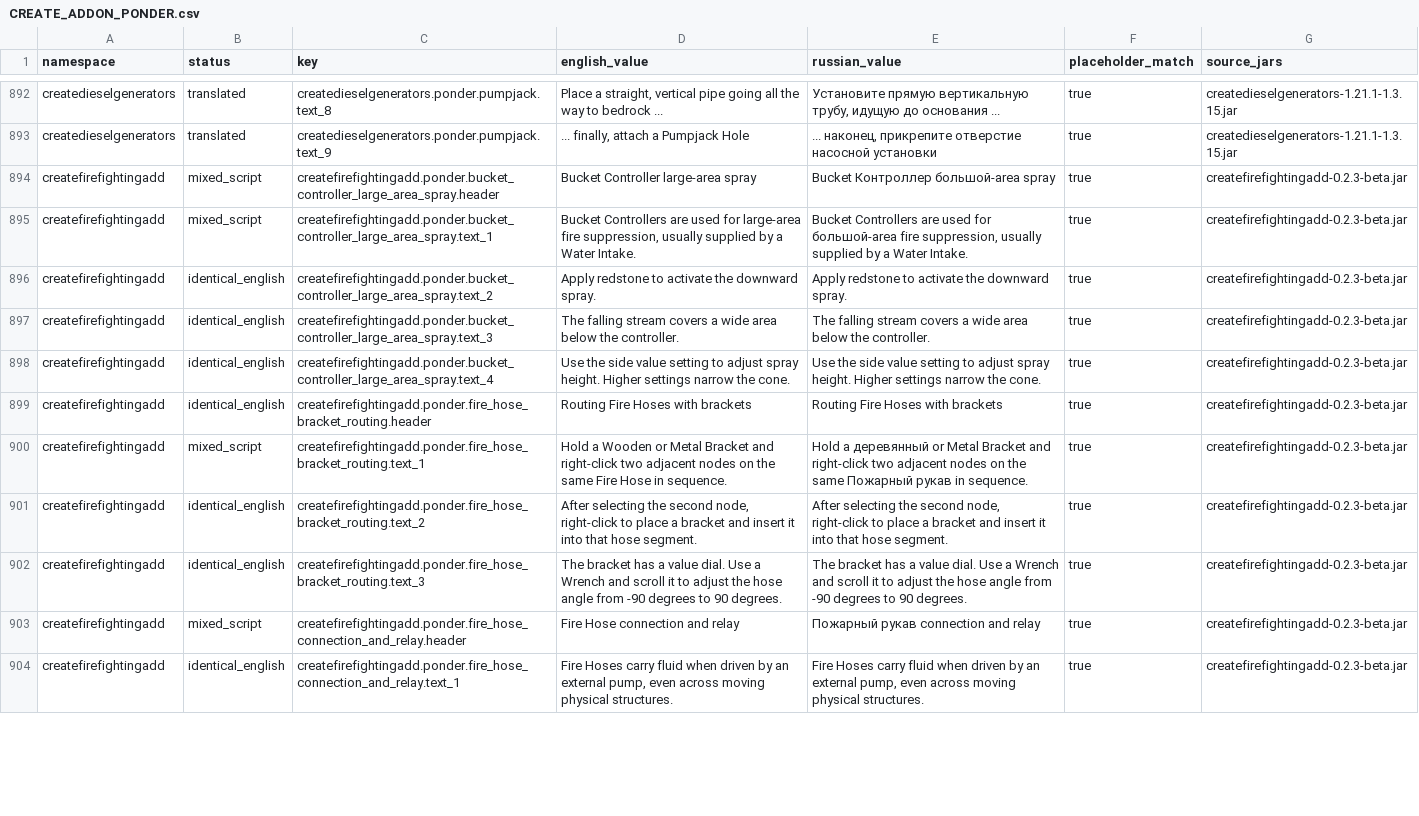
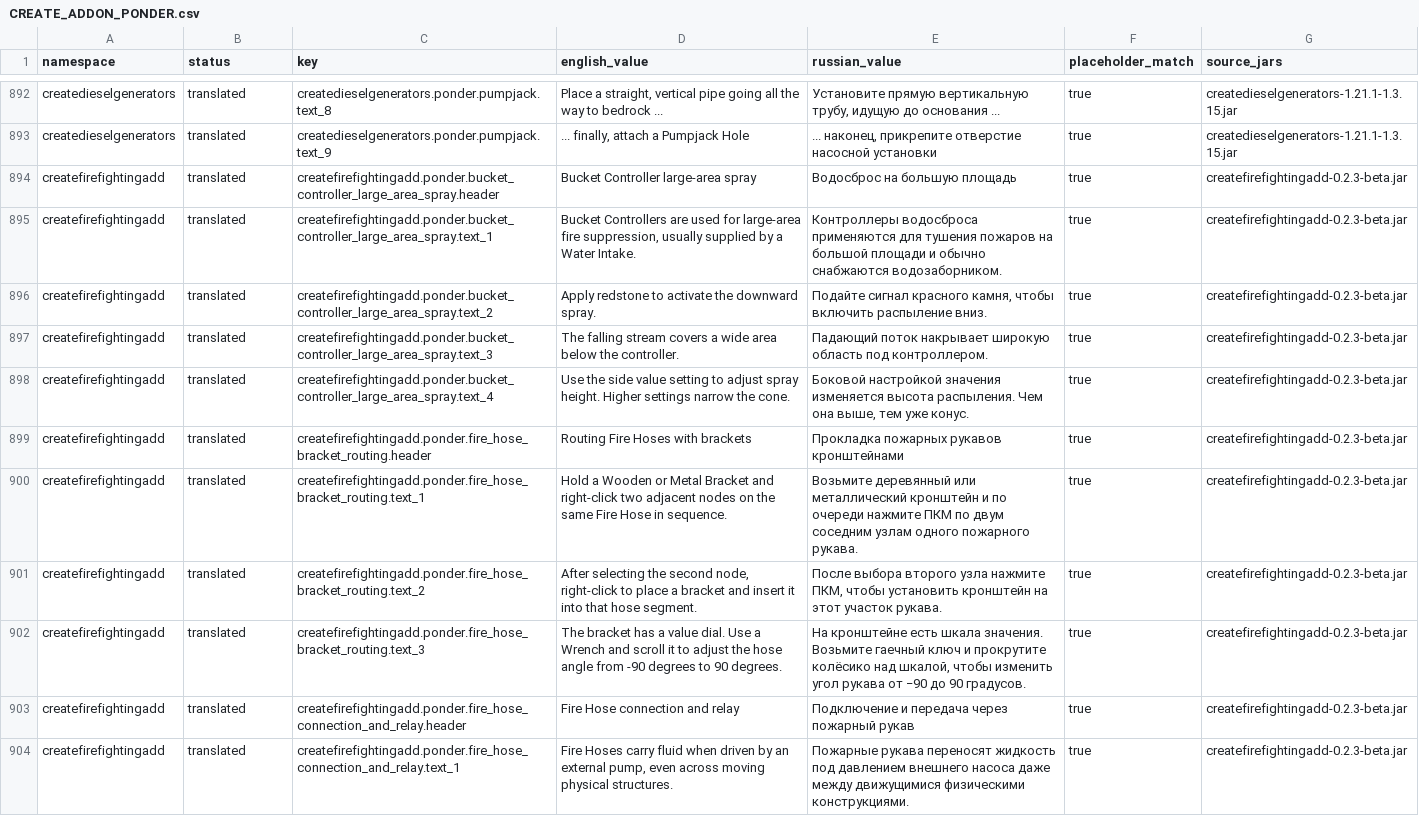
Before and after one commit to antonovichkorp1985-maker/aeronautics-plus, a CSV file: docs/localization-audit/CREATE_ADDON_PONDER.csv, drawn as a sheet; only a part is shown, gaps mark what is left out; the diff covers the shown part only; the diff names each change by its address in the sheet, - before the commit and + after, or states it on an @@ line.

Commit message:
localization: finish firefighting addon Russian translation
Co-authored-by: arena-agent <297053741+arena-agent@users.noreply.github.com>

```diff
--- a/docs/localization-audit/CREATE_ADDON_PONDER.csv
+++ b/docs/localization-audit/CREATE_ADDON_PONDER.csv
-B894:B895 (status): mixed_script
+B894:B895 (status): translated
-E894 (russian_value): Bucket Контроллер большой-area spray
+E894 (russian_value): Водосброс на большую площадь
-E895 (russian_value): Bucket Controllers are used for большой-area fire suppression, usually supplied by a Water Intake.
+E895 (russian_value): Контроллеры водосброса применяются для тушения пожаров на большой площади и обычно снабжаются водозаборником.
-B896:B899 (status): identical_english
+B896:B899 (status): translated
-E896 (russian_value): Apply redstone to activate the downward spray.
+E896 (russian_value): Подайте сигнал красного камня, чтобы включить распыление вниз.
-E897 (russian_value): The falling stream covers a wide area below the controller.
+E897 (russian_value): Падающий поток накрывает широкую область под контроллером.
-E898 (russian_value): Use the side value setting to adjust spray height. Higher settings narrow the cone.
+E898 (russian_value): Боковой настройкой значения изменяется высота распыления. Чем она выше, тем уже конус.
-E899 (russian_value): Routing Fire Hoses with brackets
+E899 (russian_value): Прокладка пожарных рукавов кронштейнами
-B900 (status): mixed_script
+B900 (status): translated
-E900 (russian_value): Hold a деревянный or Metal Bracket and right-click two adjacent nodes on the same Пожарный рукав in sequence.
+E900 (russian_value): Возьмите деревянный или металлический кронштейн и по очереди нажмите ПКМ по двум соседним узлам одного пожарного рукава.
-B901:B902 (status): identical_english
+B901:B902 (status): translated
-E901 (russian_value): After selecting the second node, right-click to place a bracket and insert it into that hose segment.
+E901 (russian_value): После выбора второго узла нажмите ПКМ, чтобы установить кронштейн на этот участок рукава.
-E902 (russian_value): The bracket has a value dial. Use a Wrench and scroll it to adjust the hose angle from -90 degrees to 90 degrees.
+E902 (russian_value): На кронштейне есть шкала значения. Возьмите гаечный ключ и прокрутите колёсико над шкалой, чтобы изменить угол рукава от −90 до 90 градусов.
-B903 (status): mixed_script
+B903 (status): translated
-E903 (russian_value): Пожарный рукав connection and relay
+E903 (russian_value): Подключение и передача через пожарный рукав
-B904 (status): identical_english
+B904 (status): translated
-E904 (russian_value): Fire Hoses carry fluid when driven by an external pump, even across moving physical structures.
+E904 (russian_value): Пожарные рукава переносят жидкость под давлением внешнего насоса даже между движущимися физическими конструкциями.
```
Also changed, not shown: 99 edited cells elsewhere in this file, 3 other files.
